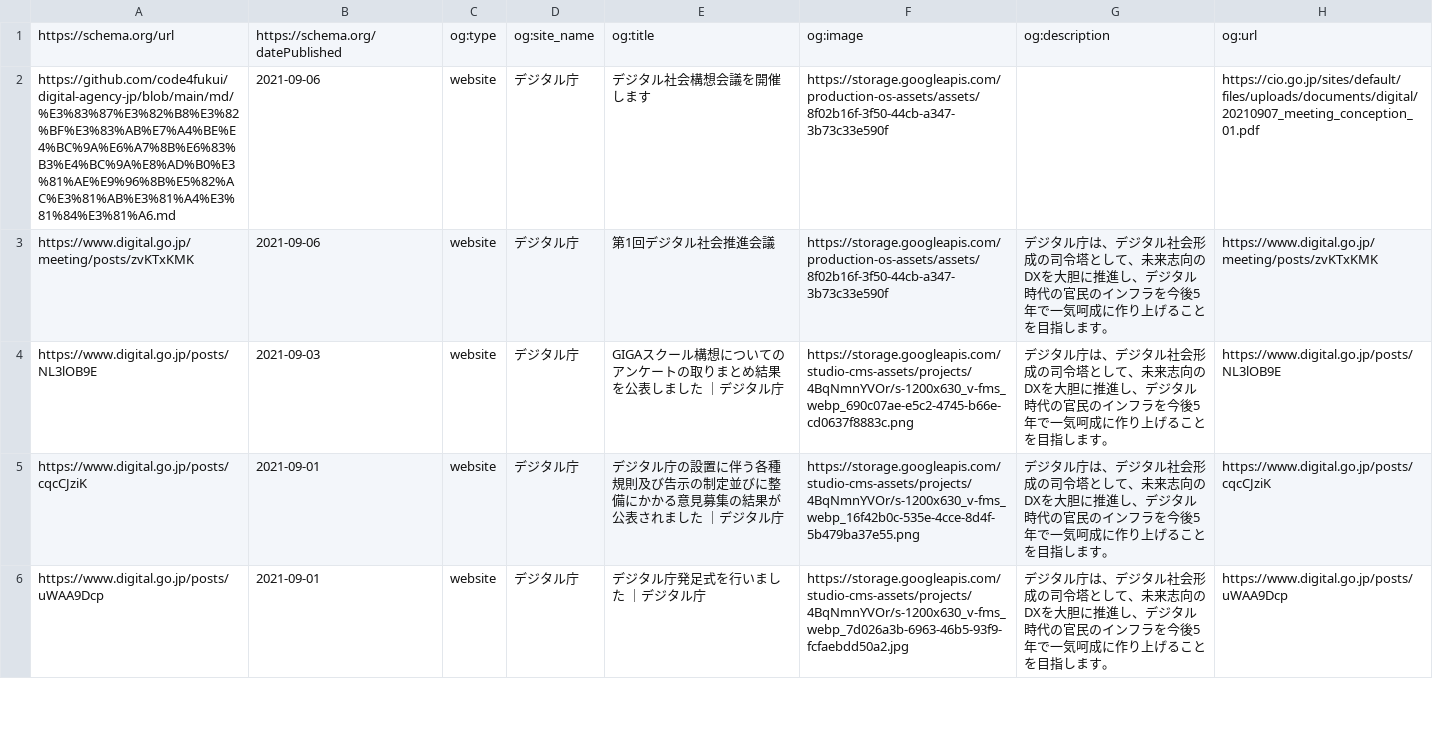
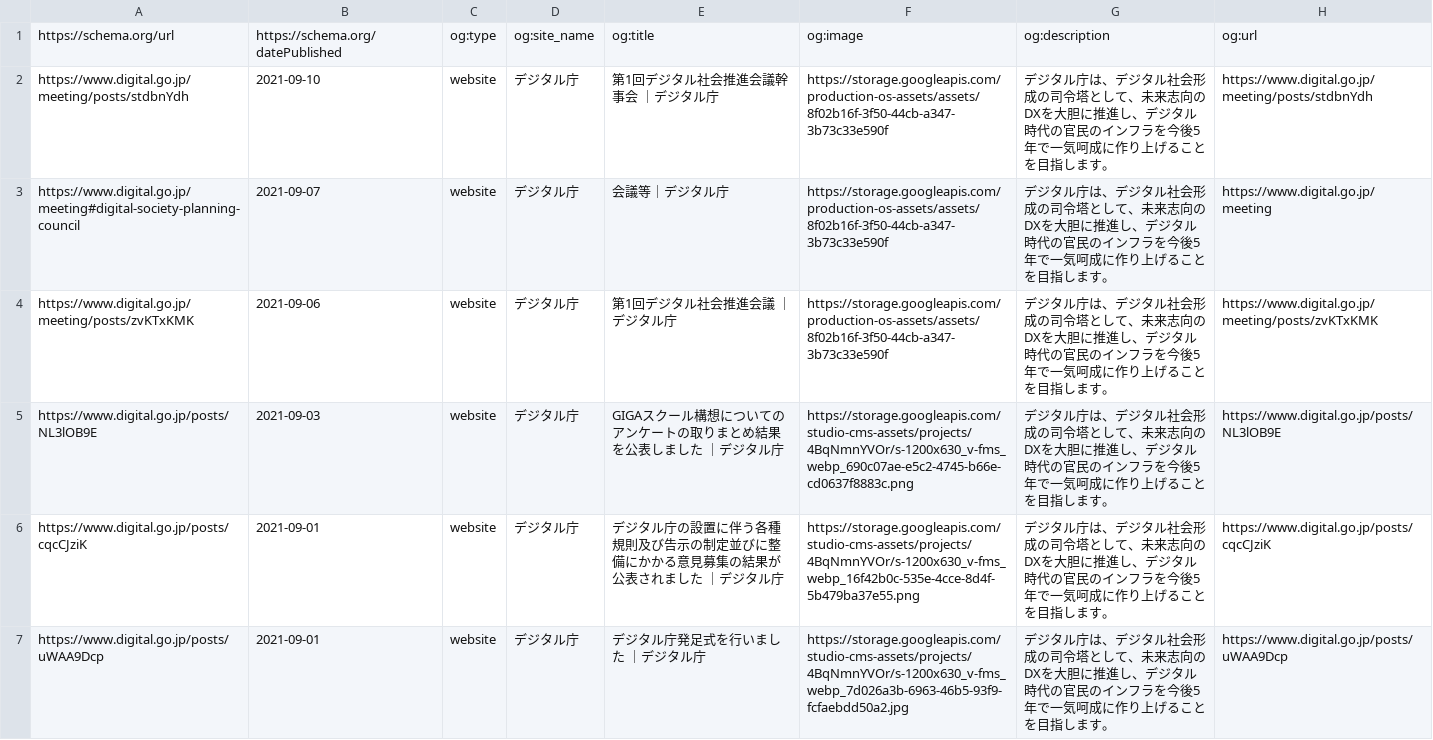
Before and after one commit to code4fukui/digital-agency-jp, a CSV file: news.csv, drawn as a sheet; only a part is shown.

```diff
--- a/news.csv
+++ b/news.csv
@@ -1,4 +1,5 @@
 https://schema.org/url,https://schema.org/datePublished,og:type,og:site_name,og:title,og:image,og:description,og:url
-https://github.com/code4fukui/digital-agency-jp/blob/main/md/%E3%83%87%E3%82%B8%E3%82%BF%E3%83%AB%E7%A4%BE%E4%BC%9A%E6%A7%8B%E6%83%B3%E4%BC%9A%E8%AD%B0%E3%81%AE%E9%96%8B%E5%82%AC%E3%81%AB%E3%81%A4%E3%81%84%E3%81%A6.md,2021-09-06,website,デジタル庁,デジタル社会構想会議を開催します,https://storage.googleapis.com/production-os-assets/assets/8f02b16f-3f50-44cb-a347-3b73c33e590f,,https://cio.go.jp/sites/default/files/uploads/documents/digital/20210907_meeting_conception_01.pdf
-https://www.digital.go.jp/meeting/posts/zvKTxKMK,2021-09-06,website,デジタル庁,第1回デジタル社会推進会議,https://storage.googleapis.com/production-os-assets/assets/8f02b16f-3f50-44cb-a347-3b73c33e590f,デジタル庁は、デジタル社会形成の司令塔として、未来志向のDXを大胆に推進し、デジタル時代の官民のインフラを今後5年で一気呵成に作り上げることを目指します。,https://www.digital.go.jp/meeting/posts/zvKTxKMK
+https://www.digital.go.jp/meeting/posts/stdbnYdh,2021-09-10,website,デジタル庁,第1回デジタル社会推進会議幹事会 ｜デジタル庁,https://storage.googleapis.com/production-os-assets/assets/8f02b16f-3f50-44cb-a347-3b73c33e590f,デジタル庁は、デジタル社会形成の司令塔として、未来志向のDXを大胆に推進し、デジタル時代の官民のインフラを今後5年で一気呵成に作り上げることを目指します。,https://www.digital.go.jp/meeting/posts/stdbnYdh
+https://www.digital.go.jp/meeting#digital-society-planning-council,2021-09-07,website,デジタル庁,会議等｜デジタル庁,https://storage.googleapis.com/production-os-assets/assets/8f02b16f-3f50-44cb-a347-3b73c33e590f,デジタル庁は、デジタル社会形成の司令塔として、未来志向のDXを大胆に推進し、デジタル時代の官民のインフラを今後5年で一気呵成に作り上げることを目指します。,https://www.digital.go.jp/meeting
+https://www.digital.go.jp/meeting/posts/zvKTxKMK,2021-09-06,website,デジタル庁,第1回デジタル社会推進会議 ｜デジタル庁,https://storage.googleapis.com/production-os-assets/assets/8f02b16f-3f50-44cb-a347-3b73c33e590f,デジタル庁は、デジタル社会形成の司令塔として、未来志向のDXを大胆に推進し、デジタル時代の官民のインフラを今後5年で一気呵成に作り上げることを目指します。,https://www.digital.go.jp/meeting/posts/zvKTxKMK
 https://www.digital.go.jp/posts/NL3lOB9E,2021-09-03,website,デジタル庁,GIGAスクール構想についてのアンケートの取りまとめ結果を公表しました ｜デジタル庁,https://storage.googleapis.com/studio-cms-assets/projects/4BqNmnYVOr/s-1200x630_v-fms_webp_690c07ae-e5c2-4745-b66e-cd0637f8883c.png,デジタル庁は、デジタル社会形成の司令塔として、未来志向のDXを大胆に推進し、デジタル時代の官民のインフラを今後5年で一気呵成に作り上げることを目指します。,https://www.digital.go.jp/posts/NL3lOB9E
```
Also changed, not shown: news-url.csv, 1 other file.
